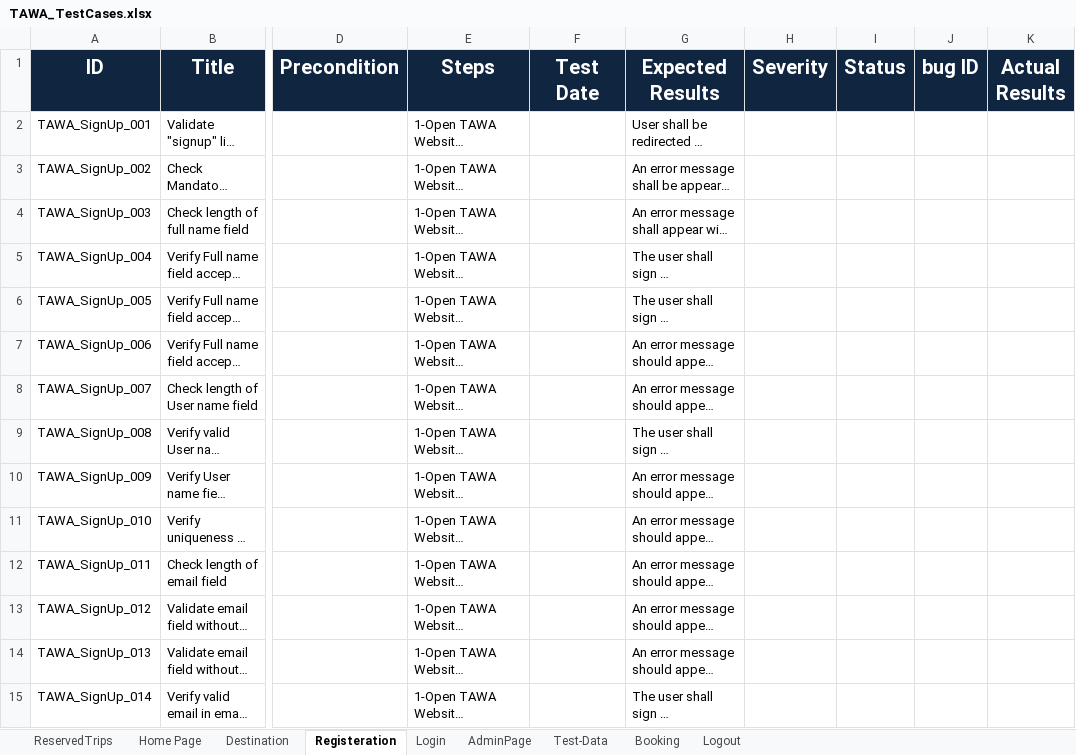
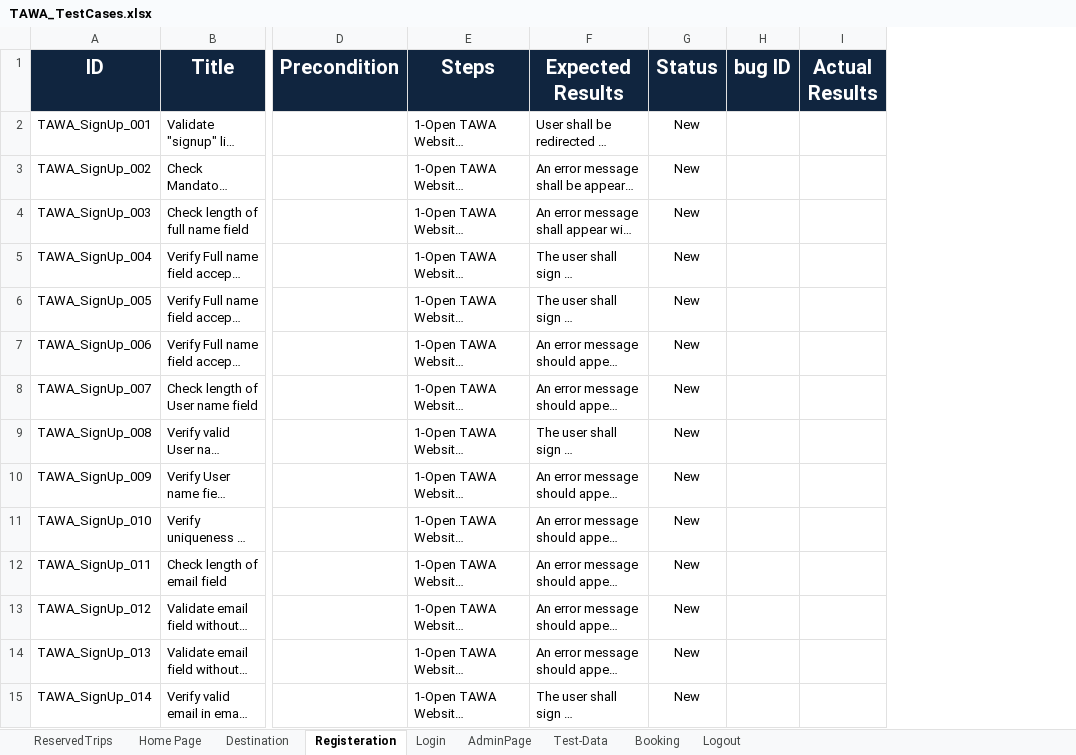
Before and after one commit to asmaahamdy250/Travel-Adviser-Web-Application, an Excel workbook: Testing/Test Cases/TAWA_TestCases.xlsx, sheet Registeration, drawn as a sheet; only a part is shown, gaps mark what is left out; long unchanged cells end in …; values as stored, in another font and other column widths than the file's, no borders; removed rows and columns are numbered as before the commit, all else as after; the diff covers the shown part only; the diff names each change by its address in the sheet, - before the commit and + after, or states it on an @@ line.

Commit message:
Update TAWA_TestCases.xlsx

```diff
--- a/Testing/Test Cases/TAWA_TestCases.xlsx (sheet Registeration)
+++ b/Testing/Test Cases/TAWA_TestCases.xlsx (sheet Registeration)
-column F (Test Date), empty
-column H (Severity), empty
-G2:G15 (Status): (empty)
+G2:G15 (Status): New
```
Also changed, not shown: 38 edited cells elsewhere in this sheet, sheet Login, sheet Logout, sheet Booking, sheet ReservedTrips, sheet AdminPage.
